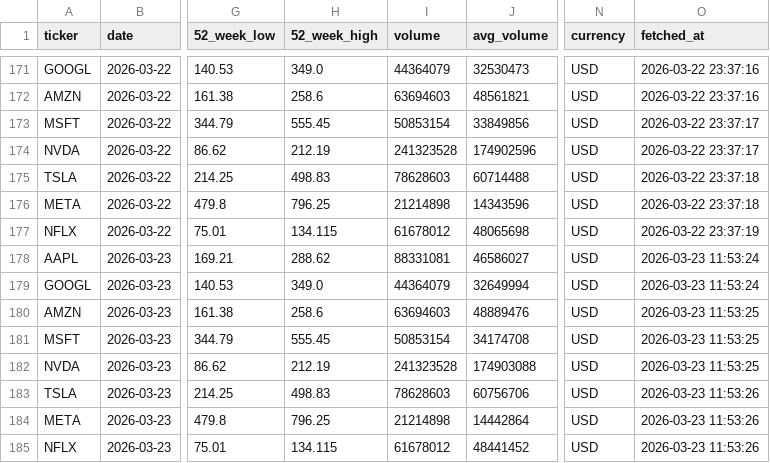
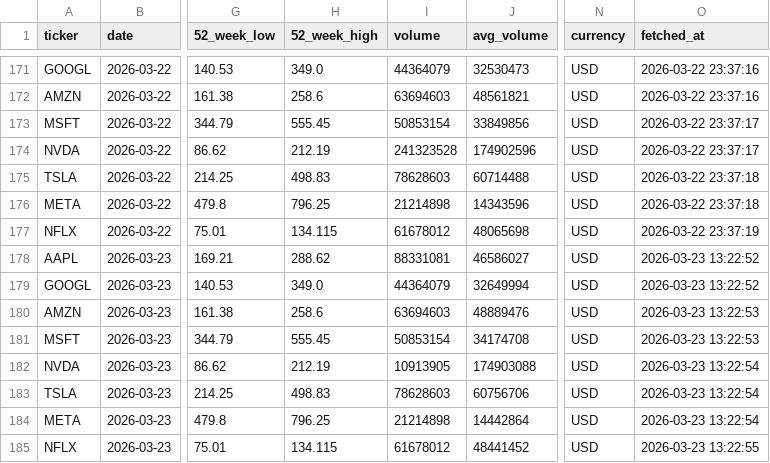
Before and after one commit to Kasuba-phani/stock-sentiment-tracker, a CSV file: data/stock_data_summary.csv, drawn as a sheet; only a part is shown, gaps mark what is left out; the diff names each change by its address in the sheet, - before the commit and + after, or states it on an @@ line.

```diff
--- a/data/stock_data_summary.csv
+++ b/data/stock_data_summary.csv
-O178:O179 (fetched_at): 2026-03-23 11:53:24
+O178:O179 (fetched_at): 2026-03-23 13:22:52
-O180:O181 (fetched_at): 2026-03-23 11:53:25
+O180:O181 (fetched_at): 2026-03-23 13:22:53
-I182 (volume): 241323528
+I182 (volume): 10913905
-O182 (fetched_at): 2026-03-23 11:53:25
+O182 (fetched_at): 2026-03-23 13:22:54
-O183:O184 (fetched_at): 2026-03-23 11:53:26
+O183:O184 (fetched_at): 2026-03-23 13:22:54
-O185 (fetched_at): 2026-03-23 11:53:26
+O185 (fetched_at): 2026-03-23 13:22:55
```
Also changed, not shown: data/raw_news/news_20260323.csv.
